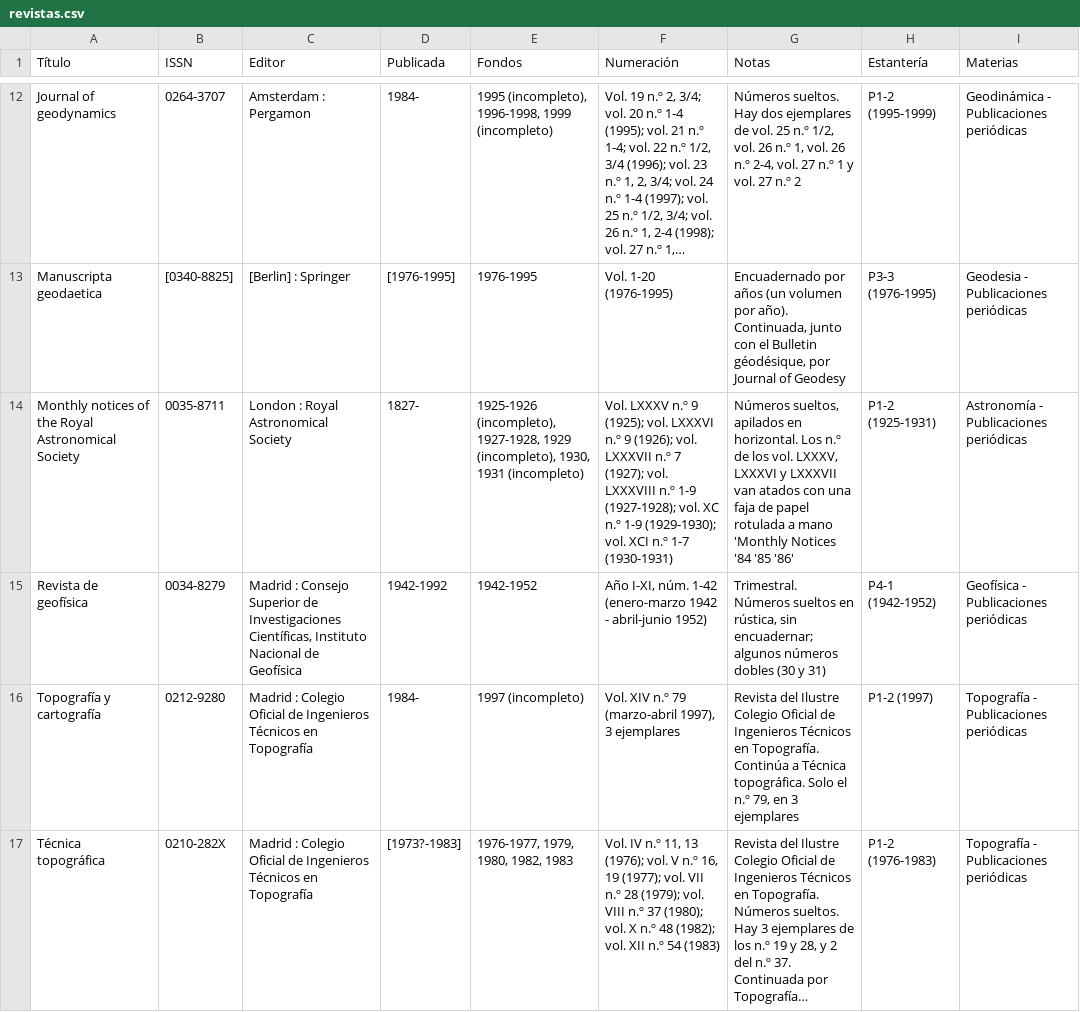
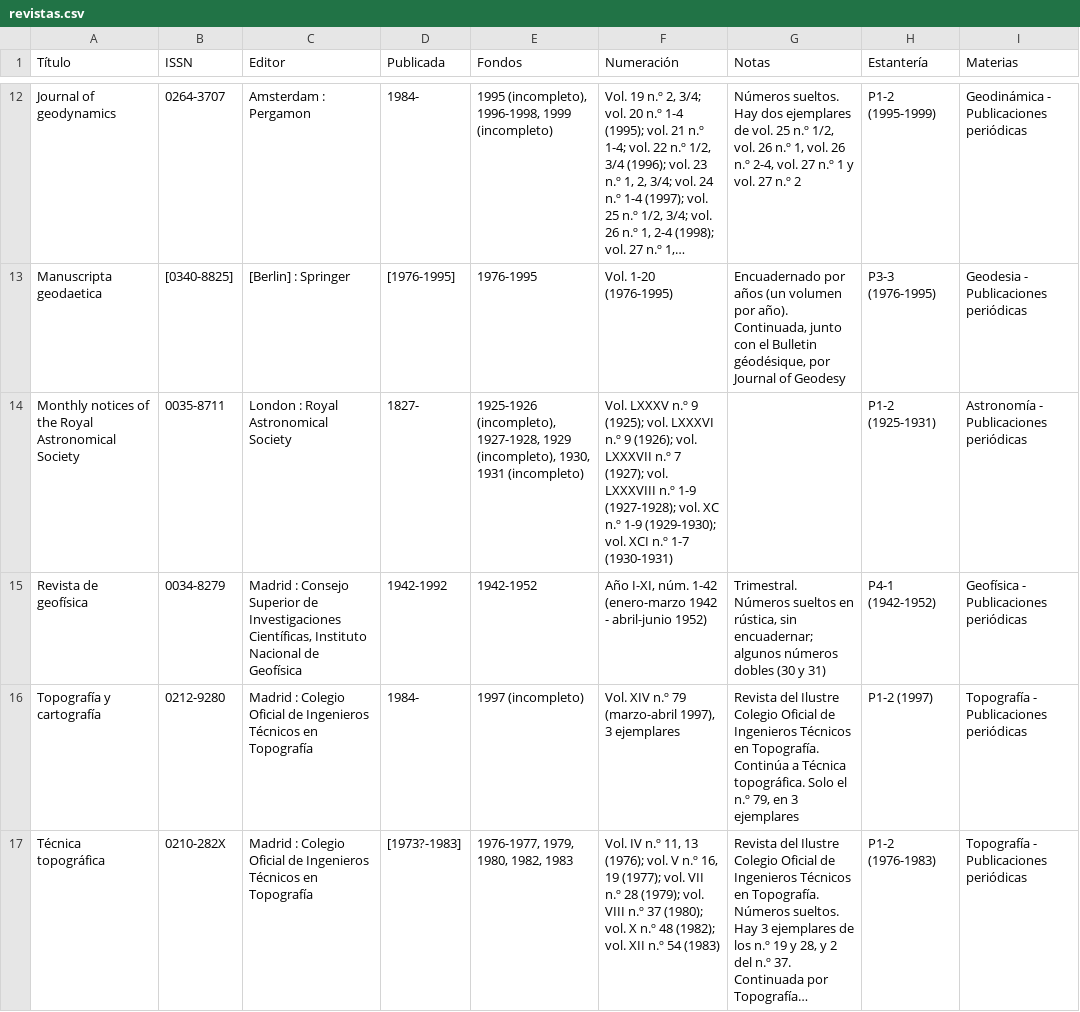
Before and after one commit to astronomia-geodesia-ucm/biblioteca, a CSV file: revistas.csv, drawn as a sheet; only a part is shown, gaps mark what is left out; long unchanged cells end in …; the diff names each change by its address in the sheet, - before the commit and + after, or states it on an @@ line.

```diff
--- a/revistas.csv
+++ b/revistas.csv
-G14 (Notas): Números sueltos, apilados en horizontal. Los n.º de los vol. LXXXV, LXXXVI y LXXXVII van atados con una faja de papel rotulada a mano 'Monthly Notices '84 '85 '86'
+G14 (Notas): (empty)
```
Also changed, not shown: 2 other files.
